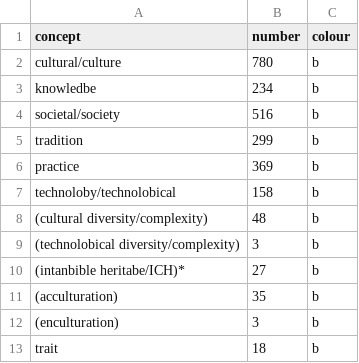
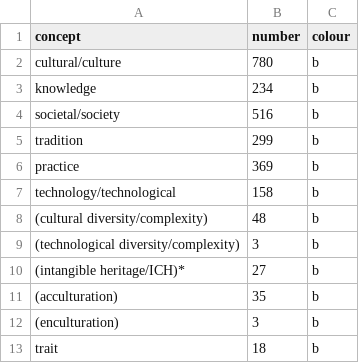
Before and after one commit to andreuandreu/cultural_loss, a CSV file: plots/word_cloud/root_concepts.csv, drawn as a sheet.

Commit message:
changes on the wordl cloud plot

```diff
--- a/plots/word_cloud/root_concepts.csv
+++ b/plots/word_cloud/root_concepts.csv
@@ -2,3 +2,3 @@ concept,number,colour
 cultural/culture,780,b
-knowledbe,234,b
+knowledge,234,b
 societal/society,516,b
@@ -6,6 +6,6 @@ tradition,299,b
 practice,369,b
-technoloby/technolobical,158,b
+technology/technological,158,b
 (cultural diversity/complexity),48,b
-(technolobical diversity/complexity),3,b
-(intanbible heritabe/ICH)*,27,b
+(technological diversity/complexity),3,b
+(intangible heritage/ICH)*,27,b
 (acculturation),35,b
```
Also changed, not shown: 6 other files.
